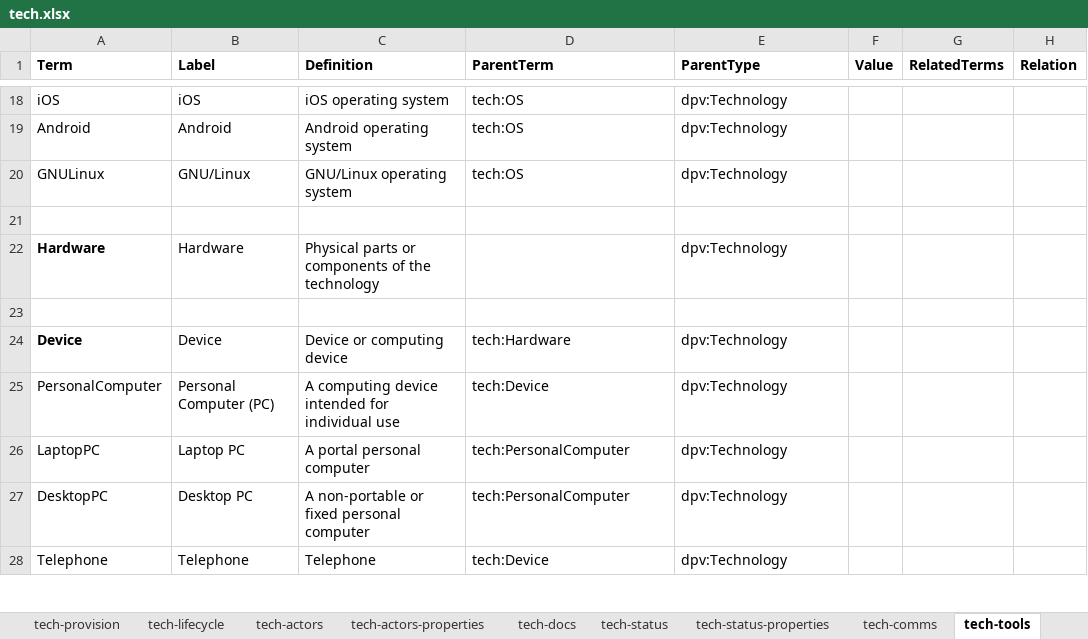
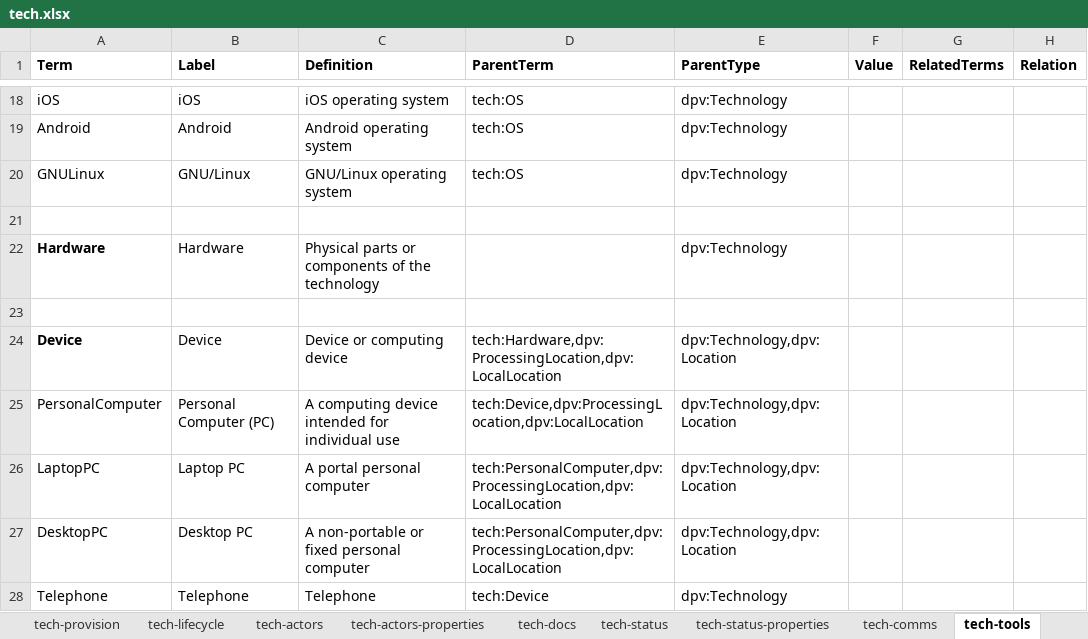
Before and after one commit to w3c/dpv, an Excel workbook: code/vocab_csv/tech.xlsx, sheet tech-tools, drawn as a sheet; only a part is shown, gaps mark what is left out; values as stored, in another font and other column widths than the file's, no borders; charts and pictures and conditional formats not drawn; the diff covers the shown part only; the diff names each change by its address in the sheet, - before the commit and + after, or states it on an @@ line.

Commit message:
Adds Location concepts to TECH ; #342
- Marks concepts in TECH tools module as locations
- Adds broader parent types based on `dpv:ProcessingLocation` and
  `dpv:StorageLocation`, as well as `dpv:LocalLocation` for local
  storage technologies
- Has RDF, and in HTML also provides a note on usage

Co-authored-by: Julian Flake <flake@uni-koblenz.de>

```diff
--- a/code/vocab_csv/tech.xlsx (sheet tech-tools)
+++ b/code/vocab_csv/tech.xlsx (sheet tech-tools)
-D24 (ParentTerm): tech:Hardware
+D24 (ParentTerm): tech:Hardware,dpv:ProcessingLocation,dpv:LocalLocation
-E24:E27 (ParentType): dpv:Technology
+E24:E27 (ParentType): dpv:Technology,dpv:Location
-D25 (ParentTerm): tech:Device
+D25 (ParentTerm): tech:Device,dpv:ProcessingLocation,dpv:LocalLocation
-D26:D27 (ParentTerm): tech:PersonalComputer
+D26:D27 (ParentTerm): tech:PersonalComputer,dpv:ProcessingLocation,dpv:LocalLocation
```
Also changed, not shown: 2 added rows and 24 edited cells elsewhere in this sheet, sheet tech-comms, 13 other files.
